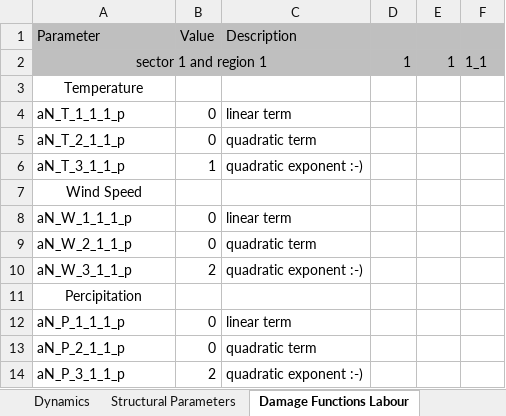
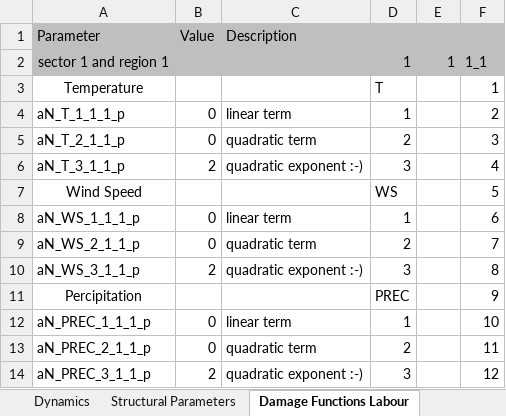
Before and after one commit to schultkr/DGE-CRED, an Excel workbook: DGE_CRED_Model/ExcelFiles/ModelSimulationandCalibration3Sectorsand3Regions.xlsx, sheet Damage Functions Labour, drawn as a sheet; only a part is shown; values as stored, in another font and other column widths than the file's, no borders; removed rows and columns are numbered as before the commit, all else as after; the diff covers the shown part only; the diff names each change by its address in the sheet, - before the commit and + after, or states it on an @@ line.

```diff
--- a/DGE_CRED_Model/ExcelFiles/ModelSimulationandCalibration3Sectorsand3Regions.xlsx (sheet Damage Functions Labour)
+++ b/DGE_CRED_Model/ExcelFiles/ModelSimulationandCalibration3Sectorsand3Regions.xlsx (sheet Damage Functions Labour)
-A2:C2 merged
-D3: (empty)
+D3: T
-F3: (empty)
+F3: 1
-D4: (empty)
+D4: 1
-F4: (empty)
+F4: 2
-D5: (empty)
+D5: 2
-F5: (empty)
+F5: 3
-B6 (Value): 1
+B6 (Value): 2
-D6: (empty)
+D6: 3
-F6: (empty)
+F6: 4
-D7: (empty)
+D7: WS
-F7: (empty)
+F7: 5
-A8 (Parameter): aN_W_1_1_1_p
+A8 (Parameter): aN_WS_1_1_1_p
-D8: (empty)
+D8: 1
-F8: (empty)
+F8: 6
-A9 (Parameter): aN_W_2_1_1_p
+A9 (Parameter): aN_WS_2_1_1_p
-D9: (empty)
+D9: 2
-F9: (empty)
+F9: 7
-A10 (Parameter): aN_W_3_1_1_p
+A10 (Parameter): aN_WS_3_1_1_p
-D10: (empty)
+D10: 3
-F10: (empty)
+F10: 8
-D11: (empty)
+D11: PREC
-F11: (empty)
+F11: 9
-A12 (Parameter): aN_P_1_1_1_p
+A12 (Parameter): aN_PREC_1_1_1_p
-D12: (empty)
+D12: 1
-F12: (empty)
+F12: 10
-A13 (Parameter): aN_P_2_1_1_p
+A13 (Parameter): aN_PREC_2_1_1_p
-D13: (empty)
+D13: 2
-F13: (empty)
+F13: 11
-A14 (Parameter): aN_P_3_1_1_p
+A14 (Parameter): aN_PREC_3_1_1_p
-D14: (empty)
+D14: 3
-F14: (empty)
+F14: 12
```
Also changed, not shown: 1 added row, 3 removed rows, 517 edited cells, cell formats and merged cells elsewhere in this sheet, sheet Damage Functions TFP, sheet Damage Functions Capital, formulas that keep their value, DGE_CRED_Model/ExcelFiles/ModelSimulationandCalibration9Sectorsand3Regions.xlsx, DGE_CRED_Model/ExcelFiles/ModelSimulationandCalibration9Sectorsand6Regions.xlsx, 31 other files.
